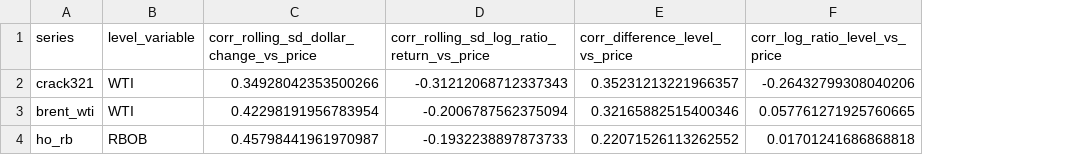
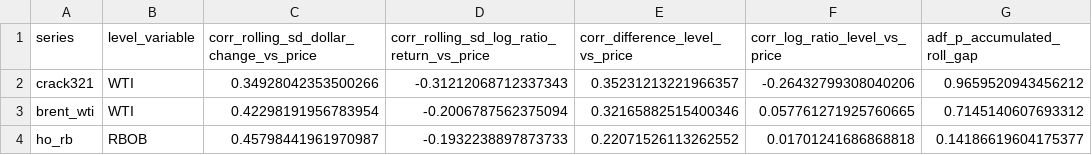
Before and after one commit to santapris/QF603-QAFM, a CSV file: output/exploratory/ratio_stationarity/tables/scale_dependence.csv, drawn as a sheet; the diff names each change by its address in the sheet, - before the commit and + after, or states it on an @@ line.

```diff
--- a/output/exploratory/ratio_stationarity/tables/scale_dependence.csv
+++ b/output/exploratory/ratio_stationarity/tables/scale_dependence.csv
+column G (adf_p_accumulated_roll_gap), rows 2-4: 0.9659520943456212 | 0.7145140607693312 | 0.14186619604175377
```
Also changed, not shown: 35 other files.
